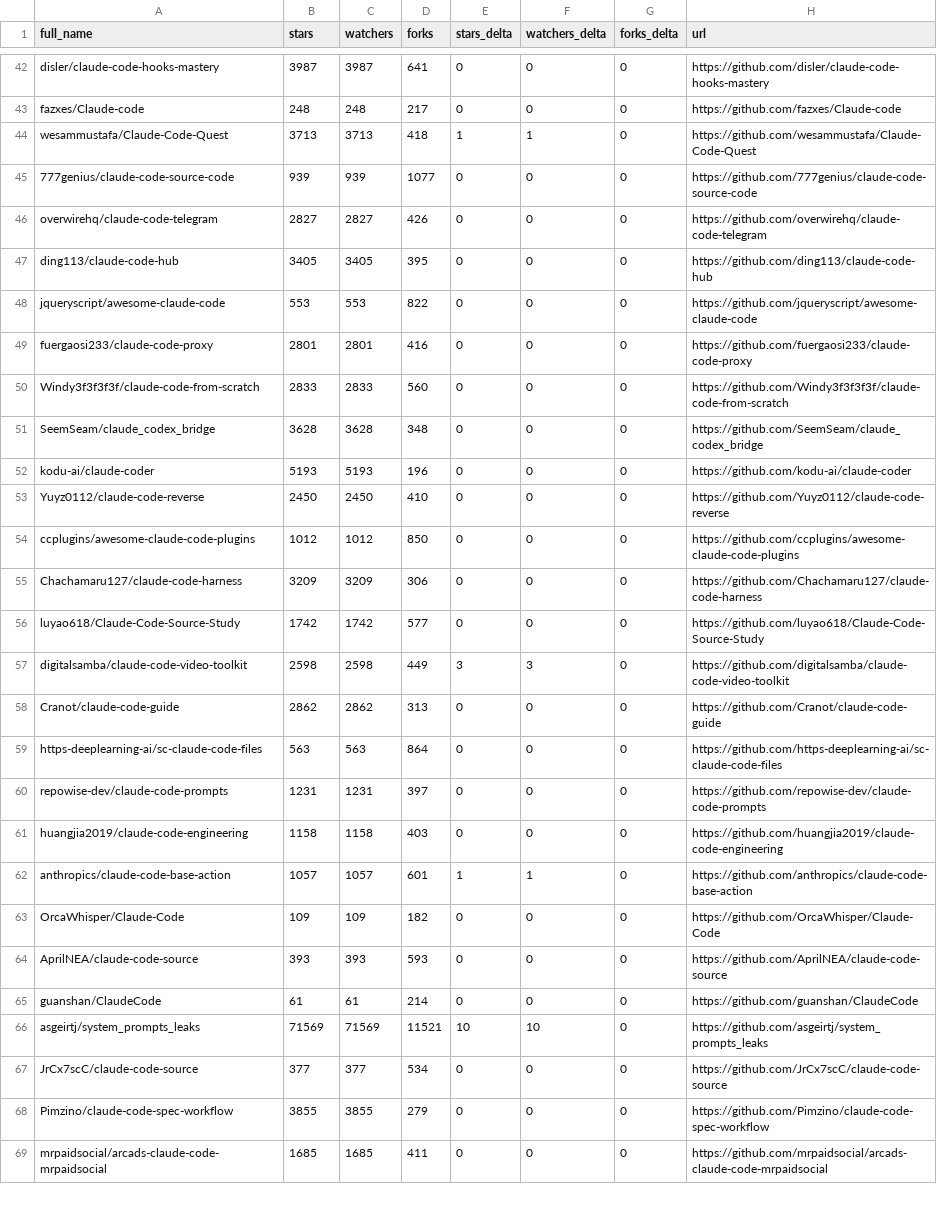
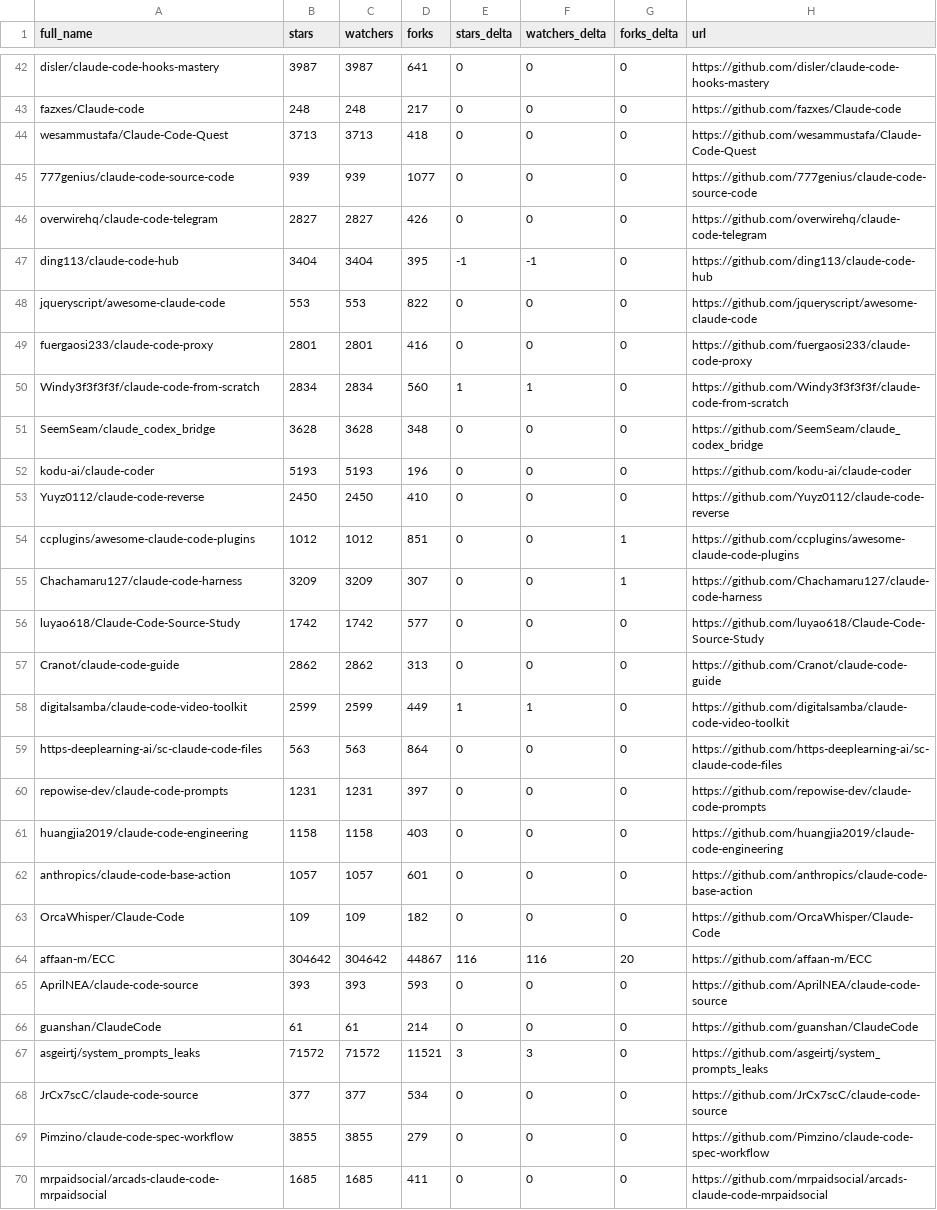
Before and after one commit to gerald-ica/awesome-claude-code, a CSV file: data/repo-ticker.csv, drawn as a sheet; only a part is shown, gaps mark what is left out; the diff covers the shown part only.

```diff
--- a/data/repo-ticker.csv
+++ b/data/repo-ticker.csv
@@ -43,9 +43,9 @@ disler/claude-code-hooks-mastery,3987,3987,641,0,0,0,https://github.com/disler/c
 fazxes/Claude-code,248,248,217,0,0,0,https://github.com/fazxes/Claude-code
-wesammustafa/Claude-Code-Quest,3713,3713,418,1,1,0,https://github.com/wesammustafa/Claude-Code-Quest
+wesammustafa/Claude-Code-Quest,3713,3713,418,0,0,0,https://github.com/wesammustafa/Claude-Code-Quest
 777genius/claude-code-source-code,939,939,1077,0,0,0,https://github.com/777genius/claude-code-source-code
 overwirehq/claude-code-telegram,2827,2827,426,0,0,0,https://github.com/overwirehq/claude-code-telegram
-ding113/claude-code-hub,3405,3405,395,0,0,0,https://github.com/ding113/claude-code-hub
+ding113/claude-code-hub,3404,3404,395,-1,-1,0,https://github.com/ding113/claude-code-hub
 jqueryscript/awesome-claude-code,553,553,822,0,0,0,https://github.com/jqueryscript/awesome-claude-code
 fuergaosi233/claude-code-proxy,2801,2801,416,0,0,0,https://github.com/fuergaosi233/claude-code-proxy
-Windy3f3f3f3f/claude-code-from-scratch,2833,2833,560,0,0,0,https://github.com/Windy3f3f3f3f/claude-code-from-scratch
+Windy3f3f3f3f/claude-code-from-scratch,2834,2834,560,1,1,0,https://github.com/Windy3f3f3f3f/claude-code-from-scratch
 SeemSeam/claude_codex_bridge,3628,3628,348,0,0,0,https://github.com/SeemSeam/claude_codex_bridge
@@ -53,7 +53,7 @@ kodu-ai/claude-coder,5193,5193,196,0,0,0,https://github.com/kodu-ai/claude-coder
 Yuyz0112/claude-code-reverse,2450,2450,410,0,0,0,https://github.com/Yuyz0112/claude-code-reverse
-ccplugins/awesome-claude-code-plugins,1012,1012,850,0,0,0,https://github.com/ccplugins/awesome-claude-code-plugins
-Chachamaru127/claude-code-harness,3209,3209,306,0,0,0,https://github.com/Chachamaru127/claude-code-harness
+ccplugins/awesome-claude-code-plugins,1012,1012,851,0,0,1,https://github.com/ccplugins/awesome-claude-code-plugins
+Chachamaru127/claude-code-harness,3209,3209,307,0,0,1,https://github.com/Chachamaru127/claude-code-harness
 luyao618/Claude-Code-Source-Study,1742,1742,577,0,0,0,https://github.com/luyao618/Claude-Code-Source-Study
-digitalsamba/claude-code-video-toolkit,2598,2598,449,3,3,0,https://github.com/digitalsamba/claude-code-video-toolkit
 Cranot/claude-code-guide,2862,2862,313,0,0,0,https://github.com/Cranot/claude-code-guide
+digitalsamba/claude-code-video-toolkit,2599,2599,449,1,1,0,https://github.com/digitalsamba/claude-code-video-toolkit
 https-deeplearning-ai/sc-claude-code-files,563,563,864,0,0,0,https://github.com/https-deeplearning-ai/sc-claude-code-files
@@ -61,7 +61,8 @@ repowise-dev/claude-code-prompts,1231,1231,397,0,0,0,https://github.com/repowise
 huangjia2019/claude-code-engineering,1158,1158,403,0,0,0,https://github.com/huangjia2019/claude-code-engineering
-anthropics/claude-code-base-action,1057,1057,601,1,1,0,https://github.com/anthropics/claude-code-base-action
+anthropics/claude-code-base-action,1057,1057,601,0,0,0,https://github.com/anthropics/claude-code-base-action
 OrcaWhisper/Claude-Code,109,109,182,0,0,0,https://github.com/OrcaWhisper/Claude-Code
+affaan-m/ECC,304642,304642,44867,116,116,20,https://github.com/affaan-m/ECC
 AprilNEA/claude-code-source,393,393,593,0,0,0,https://github.com/AprilNEA/claude-code-source
 guanshan/ClaudeCode,61,61,214,0,0,0,https://github.com/guanshan/ClaudeCode
-asgeirtj/system_prompts_leaks,71569,71569,11521,10,10,0,https://github.com/asgeirtj/system_prompts_leaks
+asgeirtj/system_prompts_leaks,71572,71572,11521,3,3,0,https://github.com/asgeirtj/system_prompts_leaks
 JrCx7scC/claude-code-source,377,377,534,0,0,0,https://github.com/JrCx7scC/claude-code-source
```
Also changed, not shown: 2 added rows, 3 removed rows, 2 moved rows and 85 edited cells elsewhere in this file, 2 other files.
